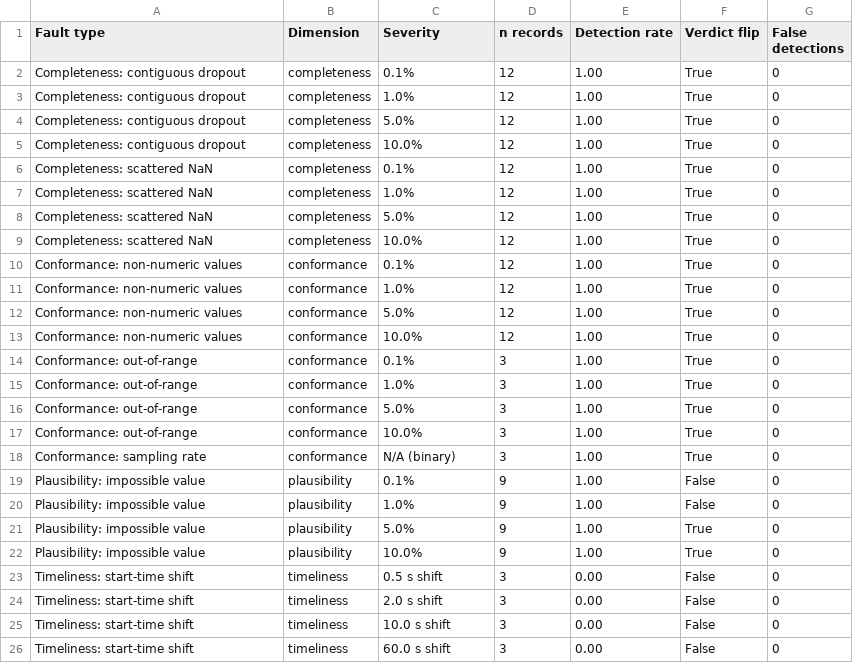
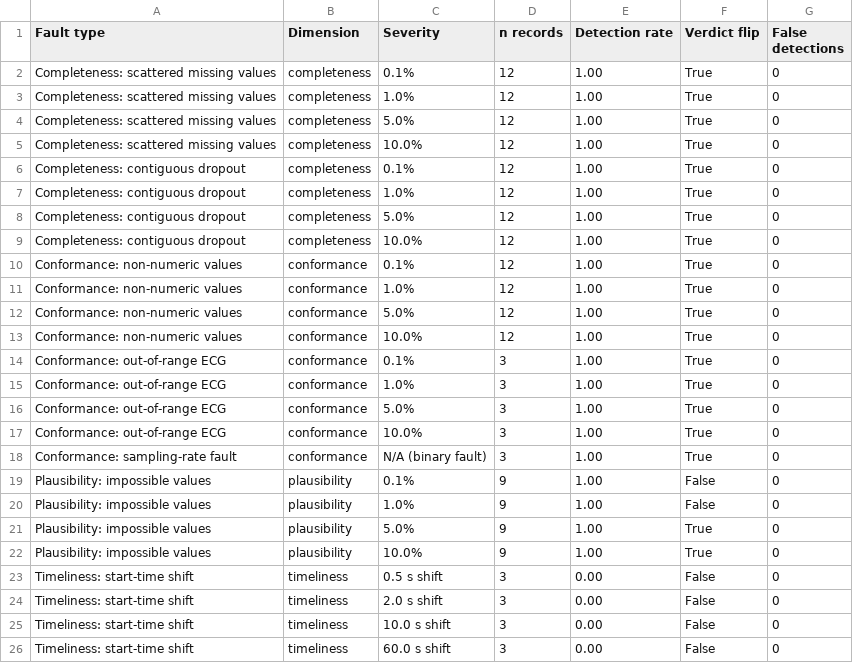
Before and after one commit to e9ink/HonoursProject, a CSV file: figures/tables/table4_2_fault_injection_summary.csv, drawn as a sheet; only a part is shown.

Commit message:
feat(figures): revise figures to v2 spec
Fig 3.1 -- pipeline overview:
  - Regroup layers: Bronze = data source + stage 1; Silver = stages 2-7;
    Gold = stages 8-10. Data source shown as dashed box within Bronze band.
  - Narrower boxes (box_w=7.8), tighter layout, no empty space above.
  - Silver band label darkened to #505052 for legibility.

Fig 4.1 -- TEMP warm-up artefact:
  - Shared y-axis label "Skin temperature (degC)" via fig.text().
  - Degree sign (U+00B0) used throughout labels, legend, and annotation.
  - Annotation changed to "Warm-up artefact (first 4 samples, about 382 degC)".
  - Plausibility bounds legend moved to center-right of lower panel.
  - Break marks use clip_on=True (default); nothing drawn outside plot area.

Fig 4.2 -- split into two figures:
  4.2a: Detection grid -- 5 fault types x 4 severities; detection rate as
    percentage; two muted colour-blind-safe cell colours (amber = verdict
    failed, sky blue = verdict still passed); legend and note below grid;
    old fig4_2_fault_injection files deleted.
  4.2b: Timeliness shift scatter -- log x-axis (injected offset); y-axis =
    measured residual; points per participant (S2, S8, S15); 1.0 s threshold
    dashed line; annotation: "Signal shifted: E4/EDA start timestamp
    (Empatica E4 wristband)".

Fig 4.3 -- start-time gap:
  - Participants sorted numerically S2 to S17 top to bottom (invert_yaxis).

Tables:
  - Table 4.1: "After (Gold)" column renamed to "After cleaning".
  - Per-participant: sorted S2 to S17 (numeric key).

109/109 tests pass. git diff touches only src/figures/ and figures/.

```diff
--- a/figures/tables/table4_2_fault_injection_summary.csv
+++ b/figures/tables/table4_2_fault_injection_summary.csv
@@ -1,2 +1,6 @@
 Fault type,Dimension,Severity,n records,Detection rate,Verdict flip,False detections
+Completeness: scattered missing values,completeness,0.1%,12,1.00,True,0
+Completeness: scattered missing values,completeness,1.0%,12,1.00,True,0
+Completeness: scattered missing values,completeness,5.0%,12,1.00,True,0
+Completeness: scattered missing values,completeness,10.0%,12,1.00,True,0
 Completeness: contiguous dropout,completeness,0.1%,12,1.00,True,0
@@ -5,6 +9,2 @@ Completeness: contiguous dropout,completeness,5.0%,12,1.00,True,0
 Completeness: contiguous dropout,completeness,10.0%,12,1.00,True,0
-Completeness: scattered NaN,completeness,0.1%,12,1.00,True,0
-Completeness: scattered NaN,completeness,1.0%,12,1.00,True,0
-Completeness: scattered NaN,completeness,5.0%,12,1.00,True,0
-Completeness: scattered NaN,completeness,10.0%,12,1.00,True,0
 Conformance: non-numeric values,conformance,0.1%,12,1.00,True,0
@@ -13,11 +13,11 @@ Conformance: non-numeric values,conformance,5.0%,12,1.00,True,0
 Conformance: non-numeric values,conformance,10.0%,12,1.00,True,0
-Conformance: out-of-range,conformance,0.1%,3,1.00,True,0
-Conformance: out-of-range,conformance,1.0%,3,1.00,True,0
-Conformance: out-of-range,conformance,5.0%,3,1.00,True,0
-Conformance: out-of-range,conformance,10.0%,3,1.00,True,0
-Conformance: sampling rate,conformance,N/A (binary),3,1.00,True,0
-Plausibility: impossible value,plausibility,0.1%,9,1.00,False,0
-Plausibility: impossible value,plausibility,1.0%,9,1.00,False,0
-Plausibility: impossible value,plausibility,5.0%,9,1.00,True,0
-Plausibility: impossible value,plausibility,10.0%,9,1.00,True,0
+Conformance: out-of-range ECG,conformance,0.1%,3,1.00,True,0
+Conformance: out-of-range ECG,conformance,1.0%,3,1.00,True,0
+Conformance: out-of-range ECG,conformance,5.0%,3,1.00,True,0
+Conformance: out-of-range ECG,conformance,10.0%,3,1.00,True,0
+Conformance: sampling-rate fault,conformance,N/A (binary fault),3,1.00,True,0
+Plausibility: impossible values,plausibility,0.1%,9,1.00,False,0
+Plausibility: impossible values,plausibility,1.0%,9,1.00,False,0
+Plausibility: impossible values,plausibility,5.0%,9,1.00,True,0
+Plausibility: impossible values,plausibility,10.0%,9,1.00,True,0
 Timeliness: start-time shift,timeliness,0.5 s shift,3,0.00,False,0
```
Also changed, not shown: figures/data/fig3_1_pipeline_stages.csv, figures/tables/table4_1_quality_before_after.csv, 21 other files.
